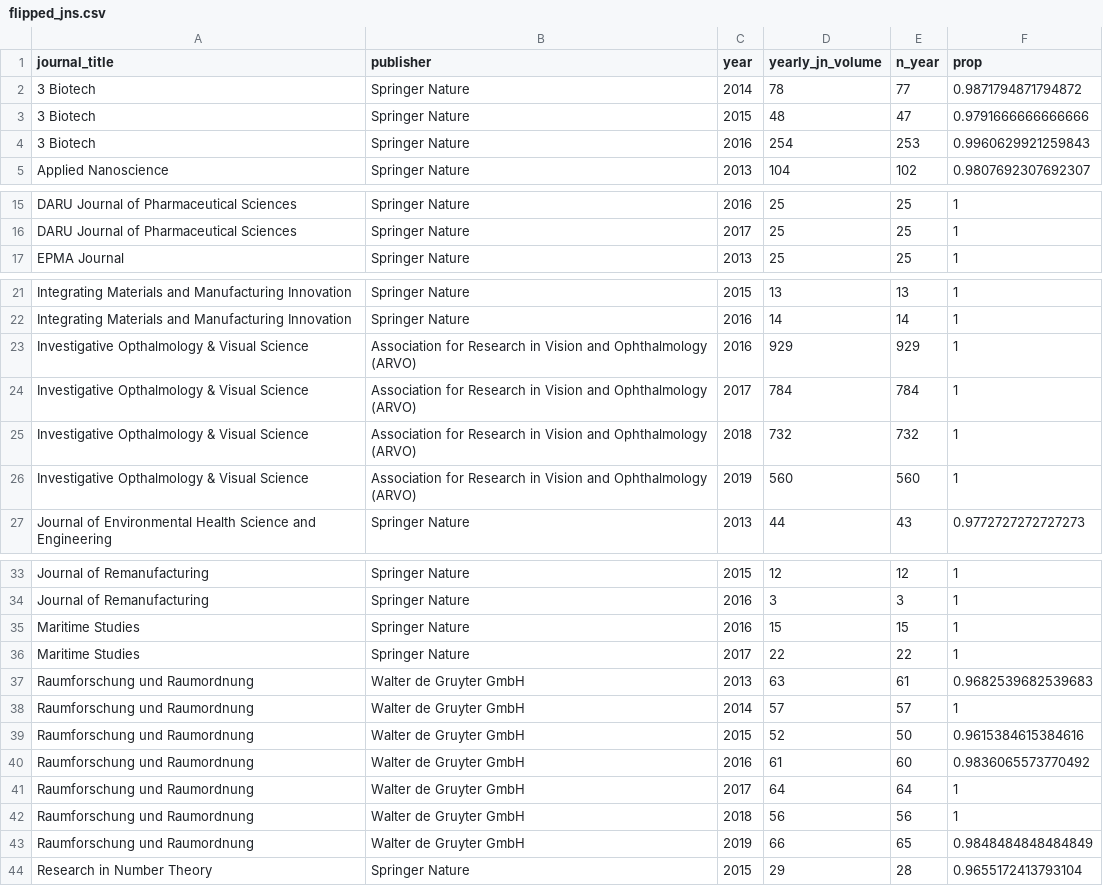
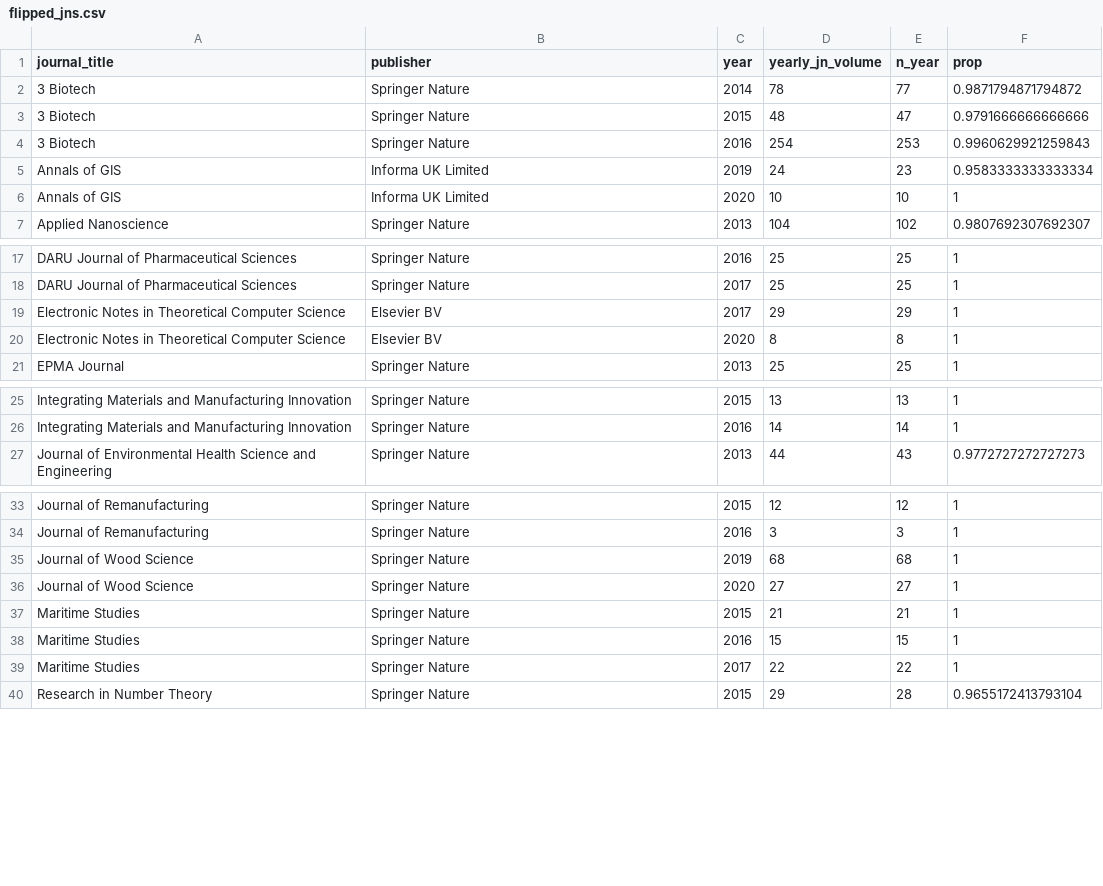
Before and after one commit to subugoe/hoad, a CSV file: data/flipped_jns.csv, drawn as a sheet; only a part is shown, gaps mark what is left out; the diff covers the shown part only.

Commit message:
calculate publication volumes, exclude flipped journal

```diff
--- a/data/flipped_jns.csv
+++ b/data/flipped_jns.csv
@@ -4,2 +4,4 @@ journal_title,publisher,year,yearly_jn_volume,n_year,prop
 3 Biotech,Springer Nature,2016,254,253,0.9960629921259843
+Annals of GIS,Informa UK Limited,2019,24,23,0.9583333333333334
+Annals of GIS,Informa UK Limited,2020,10,10,1
 Applied Nanoscience,Springer Nature,2013,104,102,0.9807692307692307
@@ -16,2 +18,4 @@ DARU Journal of Pharmaceutical Sciences,Springer Nature,2016,25,25,1
 DARU Journal of Pharmaceutical Sciences,Springer Nature,2017,25,25,1
+Electronic Notes in Theoretical Computer Science,Elsevier BV,2017,29,29,1
+Electronic Notes in Theoretical Computer Science,Elsevier BV,2020,8,8,1
 EPMA Journal,Springer Nature,2013,25,25,1
@@ -22,6 +26,2 @@ Integrating Materials and Manufacturing Innovation,Springer Nature,2015,13,13,1
 Integrating Materials and Manufacturing Innovation,Springer Nature,2016,14,14,1
-Investigative Opthalmology & Visual Science,Association for Research in Vision and Ophthalmology (ARVO),2016,929,929,1
-Investigative Opthalmology & Visual Science,Association for Research in Vision and Ophthalmology (ARVO),2017,784,784,1
-Investigative Opthalmology & Visual Science,Association for Research in Vision and Ophthalmology (ARVO),2018,732,732,1
-Investigative Opthalmology & Visual Science,Association for Research in Vision and Ophthalmology (ARVO),2019,560,560,1
 Journal of Environmental Health Science and Engineering,Springer Nature,2013,44,43,0.9772727272727273
@@ -34,11 +34,7 @@ Journal of Remanufacturing,Springer Nature,2015,12,12,1
 Journal of Remanufacturing,Springer Nature,2016,3,3,1
+Journal of Wood Science,Springer Nature,2019,68,68,1
+Journal of Wood Science,Springer Nature,2020,27,27,1
+Maritime Studies,Springer Nature,2015,21,21,1
 Maritime Studies,Springer Nature,2016,15,15,1
 Maritime Studies,Springer Nature,2017,22,22,1
-Raumforschung und Raumordnung,Walter de Gruyter GmbH,2013,63,61,0.9682539682539683
-Raumforschung und Raumordnung,Walter de Gruyter GmbH,2014,57,57,1
-Raumforschung und Raumordnung,Walter de Gruyter GmbH,2015,52,50,0.9615384615384616
-Raumforschung und Raumordnung,Walter de Gruyter GmbH,2016,61,60,0.9836065573770492
-Raumforschung und Raumordnung,Walter de Gruyter GmbH,2017,64,64,1
-Raumforschung und Raumordnung,Walter de Gruyter GmbH,2018,56,56,1
-Raumforschung und Raumordnung,Walter de Gruyter GmbH,2019,66,65,0.9848484848484849
 Research in Number Theory,Springer Nature,2015,29,28,0.9655172413793104
```
Also changed, not shown: 2 added rows elsewhere in this file, 2 other files.
